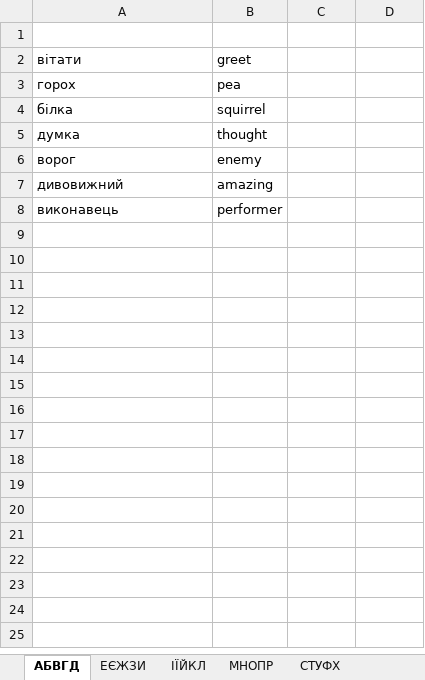
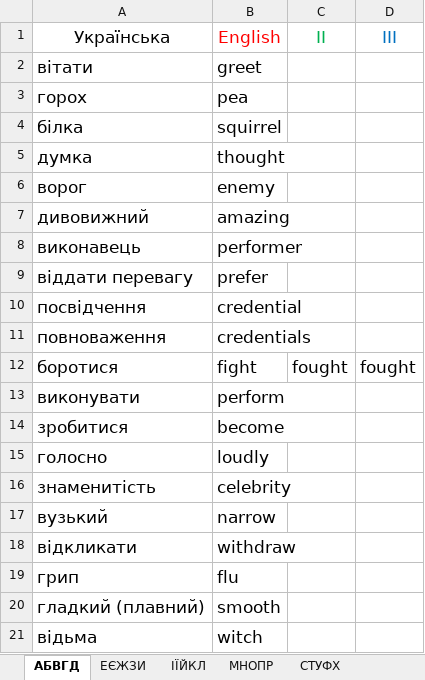
Before and after one commit to victord1971/ProjectEuler, an Excel workbook: cc/English .xlsx, sheet АБВГД, drawn as a sheet; values as stored, in another font and other column widths than the file's, no borders; the diff names each change by its address in the sheet, - before the commit and + after, or states it on an @@ line.

```diff
--- a/cc/English .xlsx (sheet АБВГД)
+++ b/cc/English .xlsx (sheet АБВГД)
-row 1: (empty)
+row 1: Українська | English | II | III
@@ A2:B8 text size: larger @@
+row 9: віддати перевагу | prefer
+row 10: посвідчення | credential
+row 11: повноваження | credentials
+row 12: боротися | fight | fought | fought
+row 13: виконувати | perform
+row 14: зробитися | become
+row 15: голосно | loudly
+row 16: знаменитість | celebrity
+row 17: вузький | narrow
+row 18: відкликати | withdraw
+row 19: грип | flu
+row 20: гладкий (плавний) | smooth
+row 21: відьма | witch
```
Also changed, not shown: sheet МНОПР, sheet ІЇЙКЛ, sheet СТУФХ, sheet ЕЄЖЗИ, other sheet tabs.
